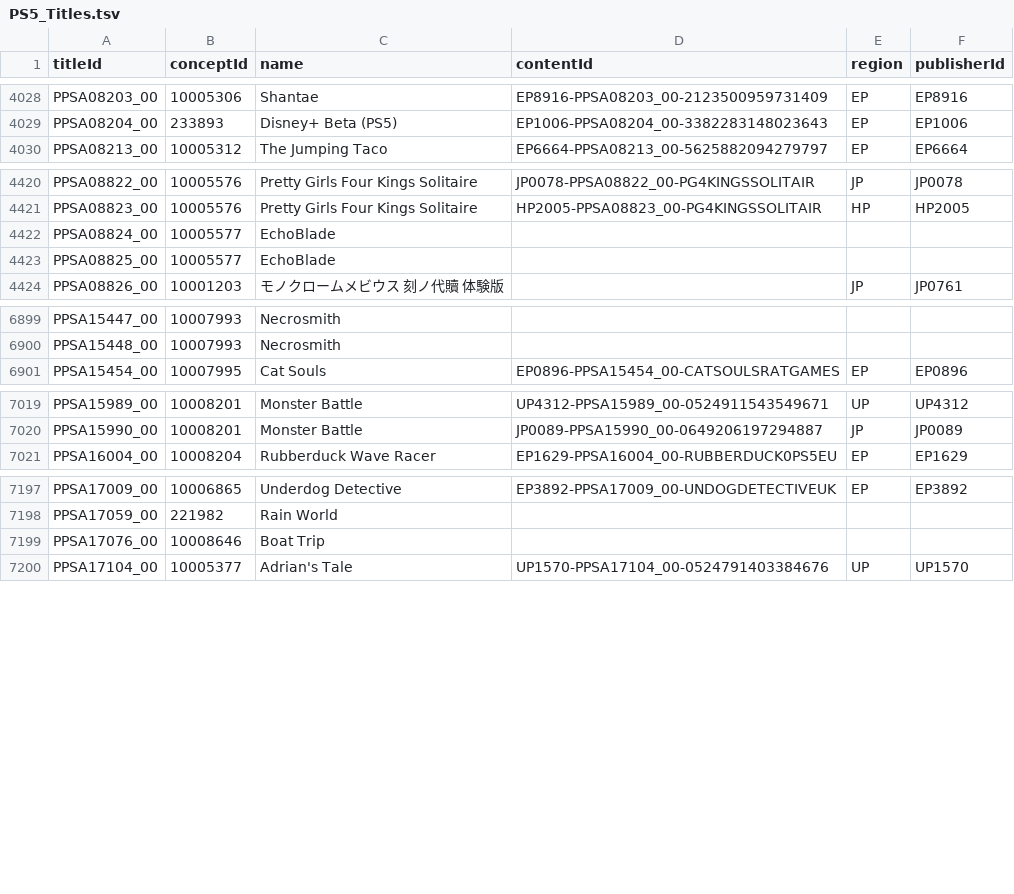
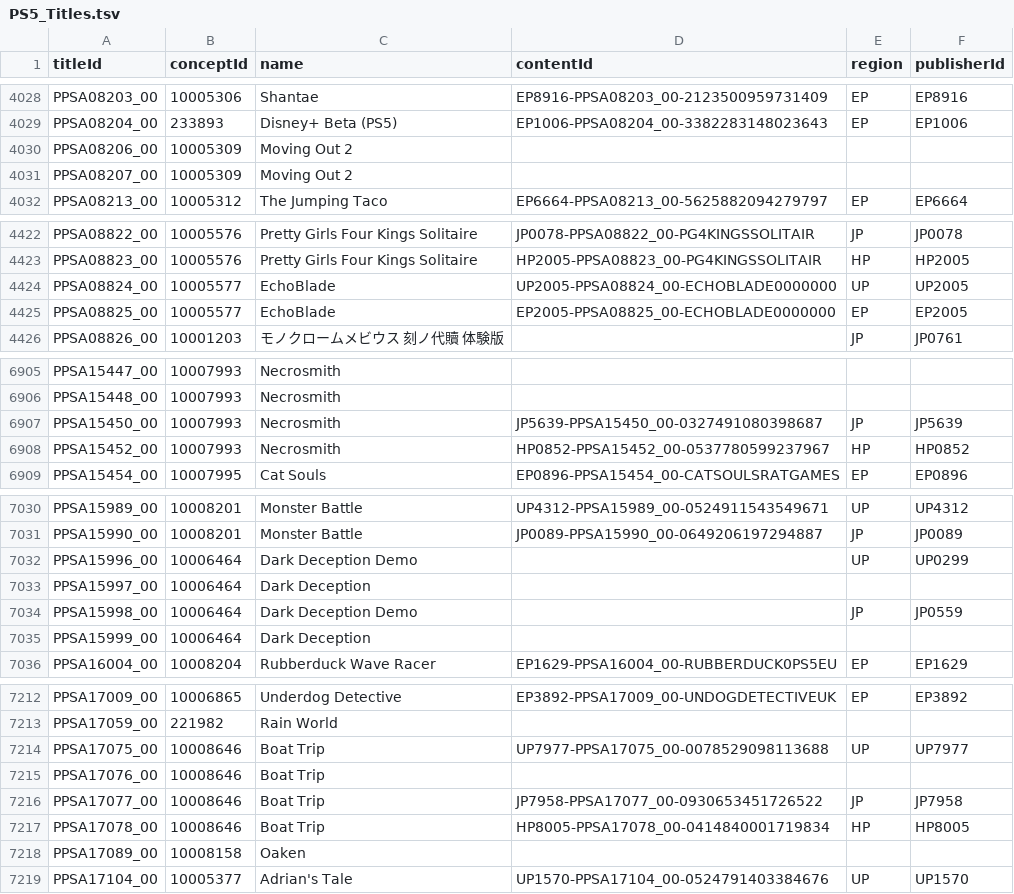
Before and after one commit to andshrew/PlayStation-Titles, a TSV file: PS5_Titles.tsv, drawn as a sheet; only a part is shown, gaps mark what is left out; the diff covers the shown part only.

Commit message:
Refreshed title data

```diff
--- a/PS5_Titles.tsv
+++ b/PS5_Titles.tsv
@@ -4029,2 +4029,4 @@ PPSA08203_00	10005306	Shantae	EP8916-PPSA08203_00-2123500959731409	EP	EP8916
 PPSA08204_00	233893	Disney+ Beta (PS5)	EP1006-PPSA08204_00-3382283148023643	EP	EP1006
+PPSA08206_00	10005309	Moving Out 2			
+PPSA08207_00	10005309	Moving Out 2			
 PPSA08213_00	10005312	The Jumping Taco	EP6664-PPSA08213_00-5625882094279797	EP	EP6664
@@ -4421,4 +4423,4 @@ PPSA08822_00	10005576	Pretty Girls Four Kings Solitaire	JP0078-PPSA08822_00-PG4K
 PPSA08823_00	10005576	Pretty Girls Four Kings Solitaire	HP2005-PPSA08823_00-PG4KINGSSOLITAIR	HP	HP2005
-PPSA08824_00	10005577	EchoBlade			
-PPSA08825_00	10005577	EchoBlade			
+PPSA08824_00	10005577	EchoBlade	UP2005-PPSA08824_00-ECHOBLADE0000000	UP	UP2005
+PPSA08825_00	10005577	EchoBlade	EP2005-PPSA08825_00-ECHOBLADE0000000	EP	EP2005
 PPSA08826_00	10001203	モノクロームメビウス 刻ノ代贖 体験版		JP	JP0761
@@ -6900,2 +6906,4 @@ PPSA15447_00	10007993	Necrosmith
 PPSA15448_00	10007993	Necrosmith			
+PPSA15450_00	10007993	Necrosmith	JP5639-PPSA15450_00-0327491080398687	JP	JP5639
+PPSA15452_00	10007993	Necrosmith	HP0852-PPSA15452_00-0537780599237967	HP	HP0852
 PPSA15454_00	10007995	Cat Souls	EP0896-PPSA15454_00-CATSOULSRATGAMES	EP	EP0896
@@ -7020,2 +7031,6 @@ PPSA15989_00	10008201	Monster Battle	UP4312-PPSA15989_00-0524911543549671	UP	UP4
 PPSA15990_00	10008201	Monster Battle	JP0089-PPSA15990_00-0649206197294887	JP	JP0089
+PPSA15996_00	10006464	Dark Deception Demo		UP	UP0299
+PPSA15997_00	10006464	Dark Deception			
+PPSA15998_00	10006464	Dark Deception Demo		JP	JP0559
+PPSA15999_00	10006464	Dark Deception			
 PPSA16004_00	10008204	Rubberduck Wave Racer	EP1629-PPSA16004_00-RUBBERDUCK0PS5EU	EP	EP1629
@@ -7198,3 +7213,7 @@ PPSA17009_00	10006865	Underdog Detective	EP3892-PPSA17009_00-UNDOGDETECTIVEUK	EP
 PPSA17059_00	221982	Rain World			
+PPSA17075_00	10008646	Boat Trip	UP7977-PPSA17075_00-0078529098113688	UP	UP7977
 PPSA17076_00	10008646	Boat Trip			
+PPSA17077_00	10008646	Boat Trip	JP7958-PPSA17077_00-0930653451726522	JP	JP7958
+PPSA17078_00	10008646	Boat Trip	HP8005-PPSA17078_00-0414840001719834	HP	HP8005
+PPSA17089_00	10008158	Oaken			
 PPSA17104_00	10005377	Adrian's Tale	UP1570-PPSA17104_00-0524791403384676	UP	UP1570
```
Also changed, not shown: 7 added rows elsewhere in this file, PS5_Titles_by_Concept.tsv, PS5_Titles_by_Name.tsv, 32 other files.
